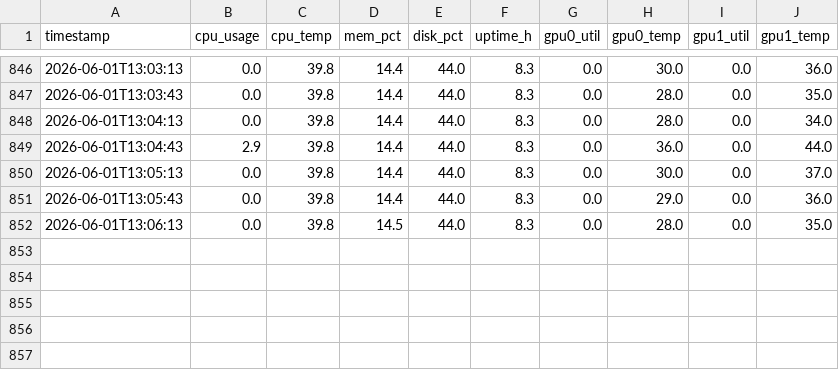
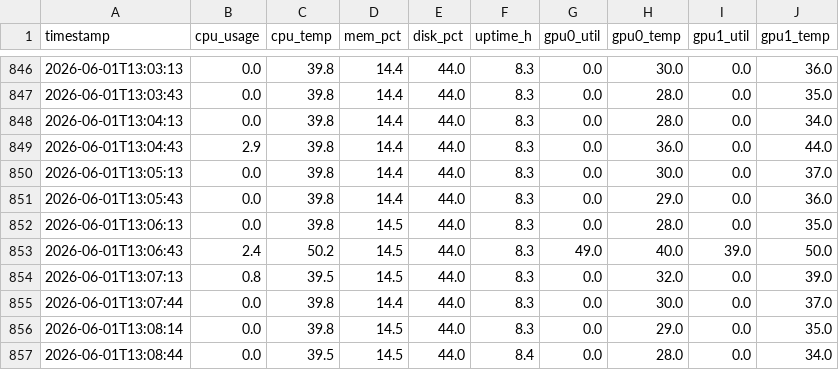
Before and after one commit to jsteve1/galley-temps, a CSV file: docs/data/temps.csv, drawn as a sheet; only a part is shown, gaps mark what is left out; the diff names each change by its address in the sheet, - before the commit and + after, or states it on an @@ line.

Commit message:
update: sync telemetry data 2026-06-01 13:08 UTC

```diff
--- a/docs/data/temps.csv
+++ b/docs/data/temps.csv
+row 853: 2026-06-01T13:06:43 | 2.4 | 50.2 | 14.5 | 44.0 | 8.3 | 49.0 | 40.0 | 39.0 | 50.0
+row 854: 2026-06-01T13:07:13 | 0.8 | 39.5 | 14.5 | 44.0 | 8.3 | 0.0 | 32.0 | 0.0 | 39.0
+row 855: 2026-06-01T13:07:44 | 0.0 | 39.8 | 14.4 | 44.0 | 8.3 | 0.0 | 30.0 | 0.0 | 37.0
+row 856: 2026-06-01T13:08:14 | 0.0 | 39.8 | 14.5 | 44.0 | 8.3 | 0.0 | 29.0 | 0.0 | 35.0
+row 857: 2026-06-01T13:08:44 | 0.0 | 39.5 | 14.5 | 44.0 | 8.4 | 0.0 | 28.0 | 0.0 | 34.0
```
